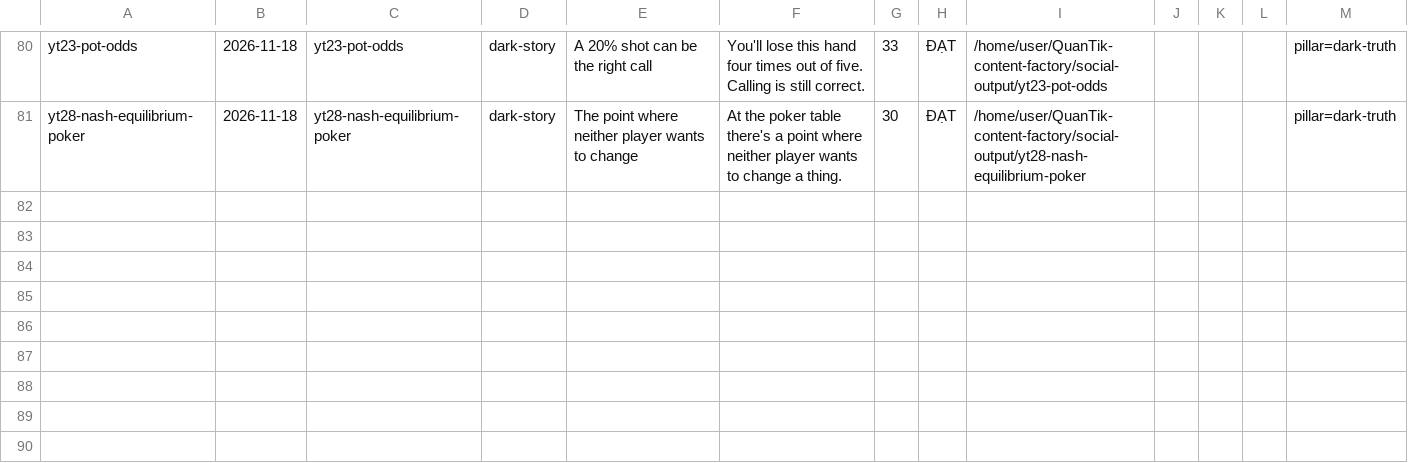
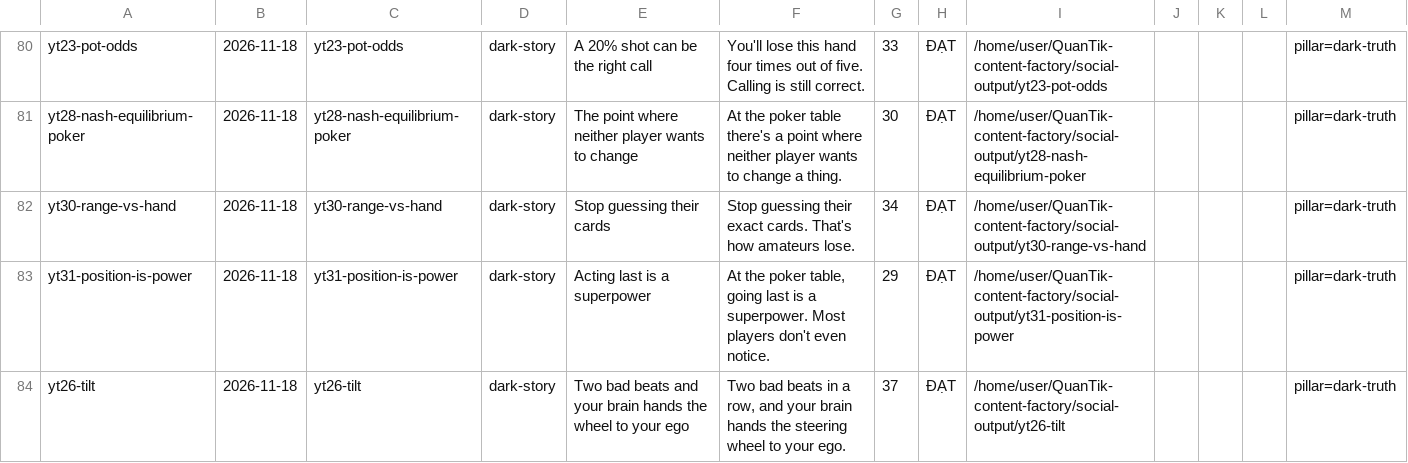
Before and after one commit to kwuangyong/QuanTik-content-factory, a CSV file: .claude/skills/quantik-video-factory/knowledge/episodes.csv, drawn as a sheet; only a part is shown, gaps mark what is left out.

```diff
--- a/.claude/skills/quantik-video-factory/knowledge/episodes.csv
+++ b/.claude/skills/quantik-video-factory/knowledge/episodes.csv
@@ -81 +81,4 @@ yt23-pot-odds,2026-11-18,yt23-pot-odds,dark-story,A 20% shot can be the right ca
 yt28-nash-equilibrium-poker,2026-11-18,yt28-nash-equilibrium-poker,dark-story,The point where neither player wants to change,At the poker table there's a point where neither player wants to change a thing.,30,ĐẠT,/home/user/QuanTik-content-factory/social-output/yt28-nash-equilibrium-poker,,,,pillar=dark-truth
+yt30-range-vs-hand,2026-11-18,yt30-range-vs-hand,dark-story,Stop guessing their cards,Stop guessing their exact cards. That's how amateurs lose.,34,ĐẠT,/home/user/QuanTik-content-factory/social-output/yt30-range-vs-hand,,,,pillar=dark-truth
+yt31-position-is-power,2026-11-18,yt31-position-is-power,dark-story,Acting last is a superpower,"At the poker table, going last is a superpower. Most players don't even notice.",29,ĐẠT,/home/user/QuanTik-content-factory/social-output/yt31-position-is-power,,,,pillar=dark-truth
+yt26-tilt,2026-11-18,yt26-tilt,dark-story,Two bad beats and your brain hands the wheel to your ego,"Two bad beats in a row, and your brain hands the steering wheel to your ego.",37,ĐẠT,/home/user/QuanTik-content-factory/social-output/yt26-tilt,,,,pillar=dark-truth
```
